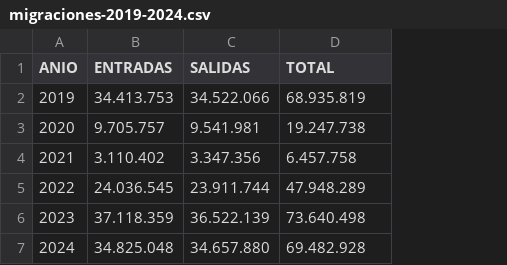
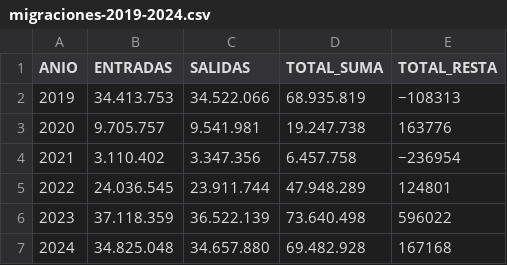
Before and after one commit to matias258/Mortalidad_Arg, a CSV file: calculo_mortalidad/dataset/migraciones-2019-2024.csv, drawn as a sheet; the diff names each change by its address in the sheet, - before the commit and + after, or states it on an @@ line.

```diff
--- a/calculo_mortalidad/dataset/migraciones-2019-2024.csv
+++ b/calculo_mortalidad/dataset/migraciones-2019-2024.csv
+column E (TOTAL_RESTA), rows 2-7: −108313 | 163776 | −236954 | 124801 | 596022 | 167168
-D1: TOTAL
+D1: TOTAL_SUMA
```
Also changed, not shown: 2 other files.
